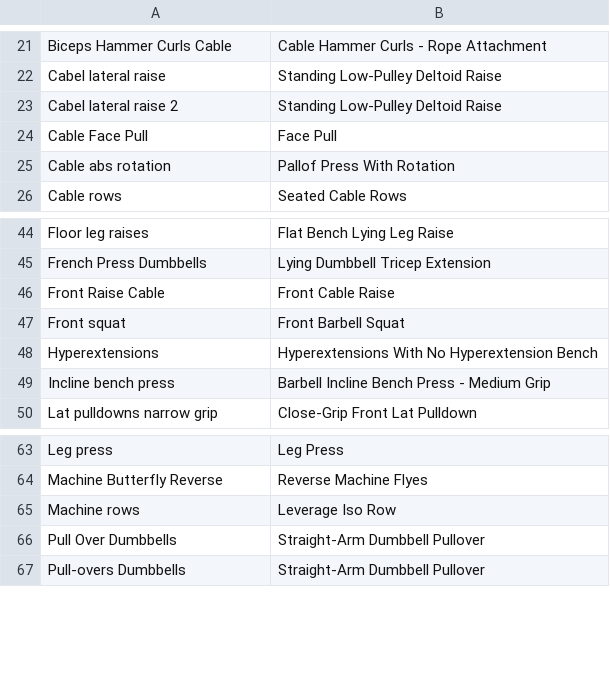
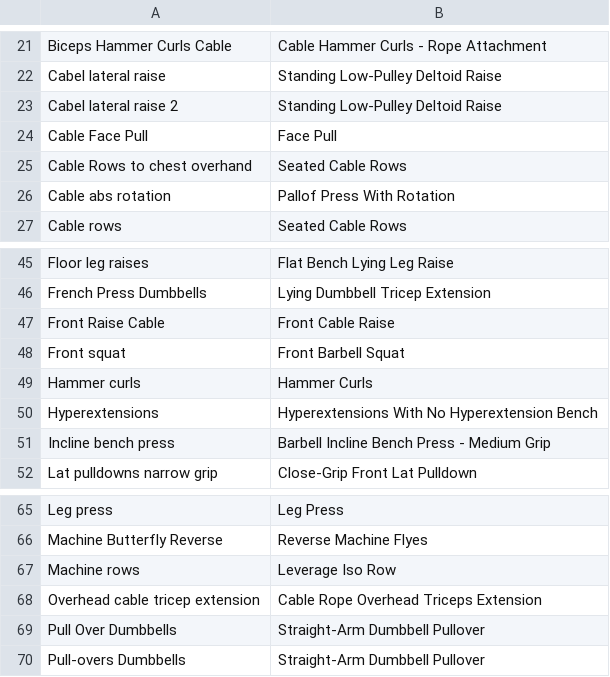
Before and after one commit to kaywiegand/kw-gym-tracker, a TSV file: scripts/gainsfire-mapping.tsv, drawn as a sheet; only a part is shown, gaps mark what is left out.

```diff
--- a/scripts/gainsfire-mapping.tsv
+++ b/scripts/gainsfire-mapping.tsv
@@ -24,2 +24,3 @@ Cabel lateral raise 2	Standing Low-Pulley Deltoid Raise
 Cable Face Pull	Face Pull
+Cable Rows   to chest overhand	Seated Cable Rows
 Cable abs rotation	Pallof Press With Rotation
@@ -47,2 +48,3 @@ Front Raise Cable	Front Cable Raise
 Front squat	Front Barbell Squat
+Hammer curls	Hammer Curls
 Hyperextensions	Hyperextensions With No Hyperextension Bench
@@ -65,2 +67,3 @@ Machine Butterfly Reverse	Reverse Machine Flyes
 Machine rows	Leverage Iso Row
+Overhead cable tricep extension	Cable Rope Overhead Triceps Extension
 Pull Over Dumbbells	Straight-Arm Dumbbell Pullover
```
Also changed, not shown: 1 other file.
